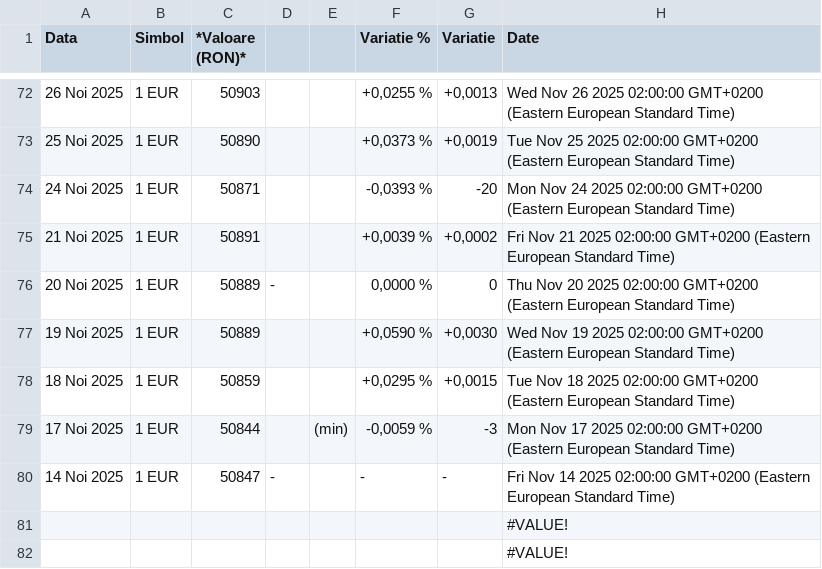
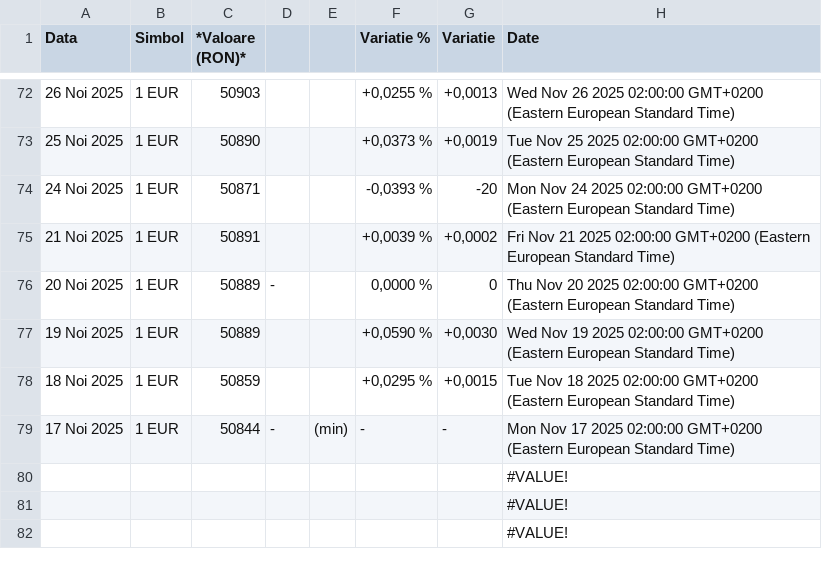
Before and after one commit to denesdata/roem, a CSV file: roem 2.0/Dashboard/Dashboard_-_EUR-RON.csv, drawn as a sheet; only a part is shown, gaps mark what is left out.

Commit message:
Add/Update roem 2.0/Dashboard/Dashboard_-_EUR-RON.csv

```diff
--- a/roem 2.0/Dashboard/Dashboard_-_EUR-RON.csv
+++ b/roem 2.0/Dashboard/Dashboard_-_EUR-RON.csv
@@ -78,4 +78,4 @@
 "18 Noi 2025","1 EUR","50859","","","+0,0295 %","+0,0015","Tue Nov 18 2025 02:00:00 GMT+0200 (Eastern European Standard Time)"
-"17 Noi 2025","1 EUR","50844","","(min)","-0,0059 %","-3","Mon Nov 17 2025 02:00:00 GMT+0200 (Eastern European Standard Time)"
-"14 Noi 2025","1 EUR","50847","-","","-","-","Fri Nov 14 2025 02:00:00 GMT+0200 (Eastern European Standard Time)"
+"17 Noi 2025","1 EUR","50844","-","(min)","-","-","Mon Nov 17 2025 02:00:00 GMT+0200 (Eastern European Standard Time)"
+"","","","","","","","#VALUE!"
 "","","","","","","","#VALUE!"
```
